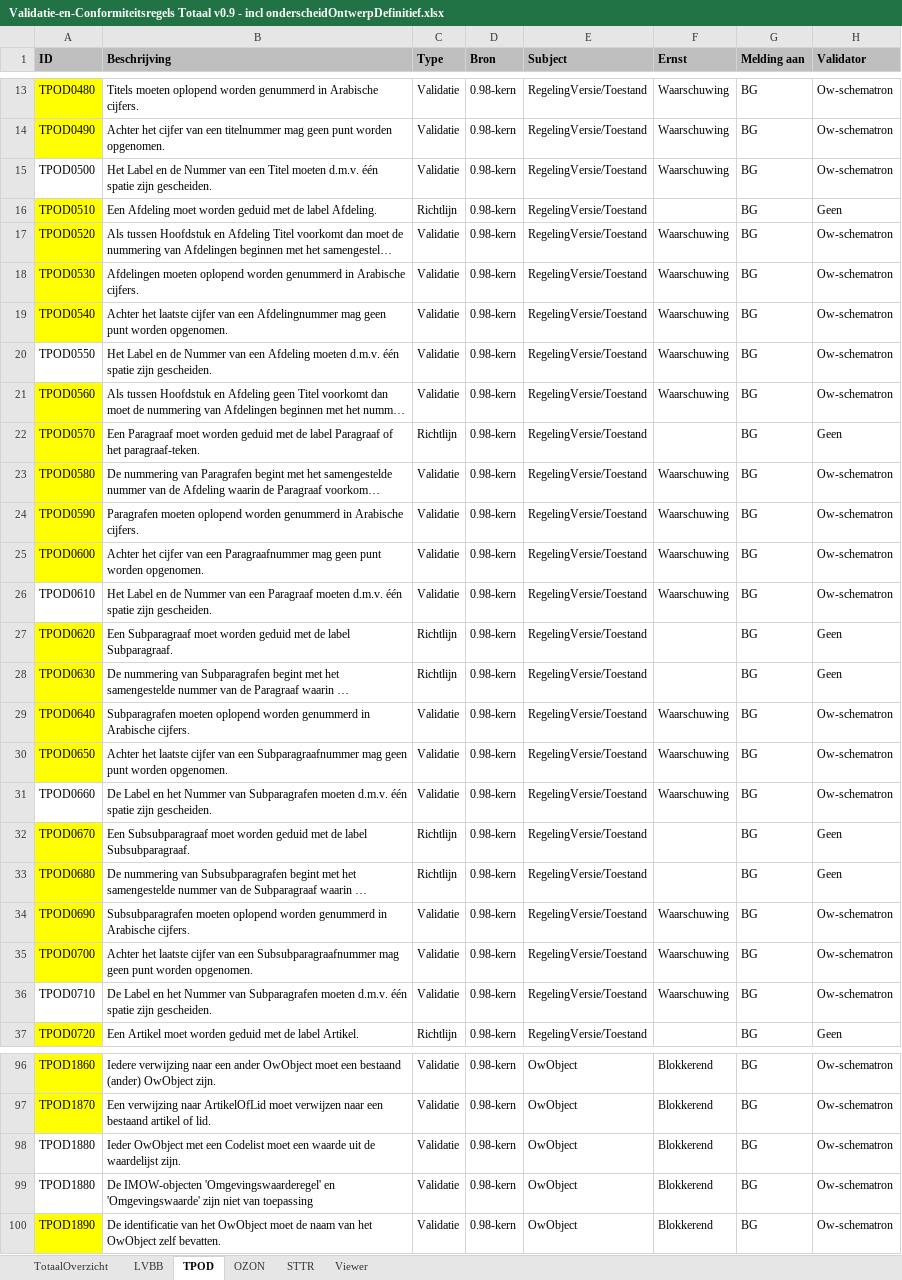
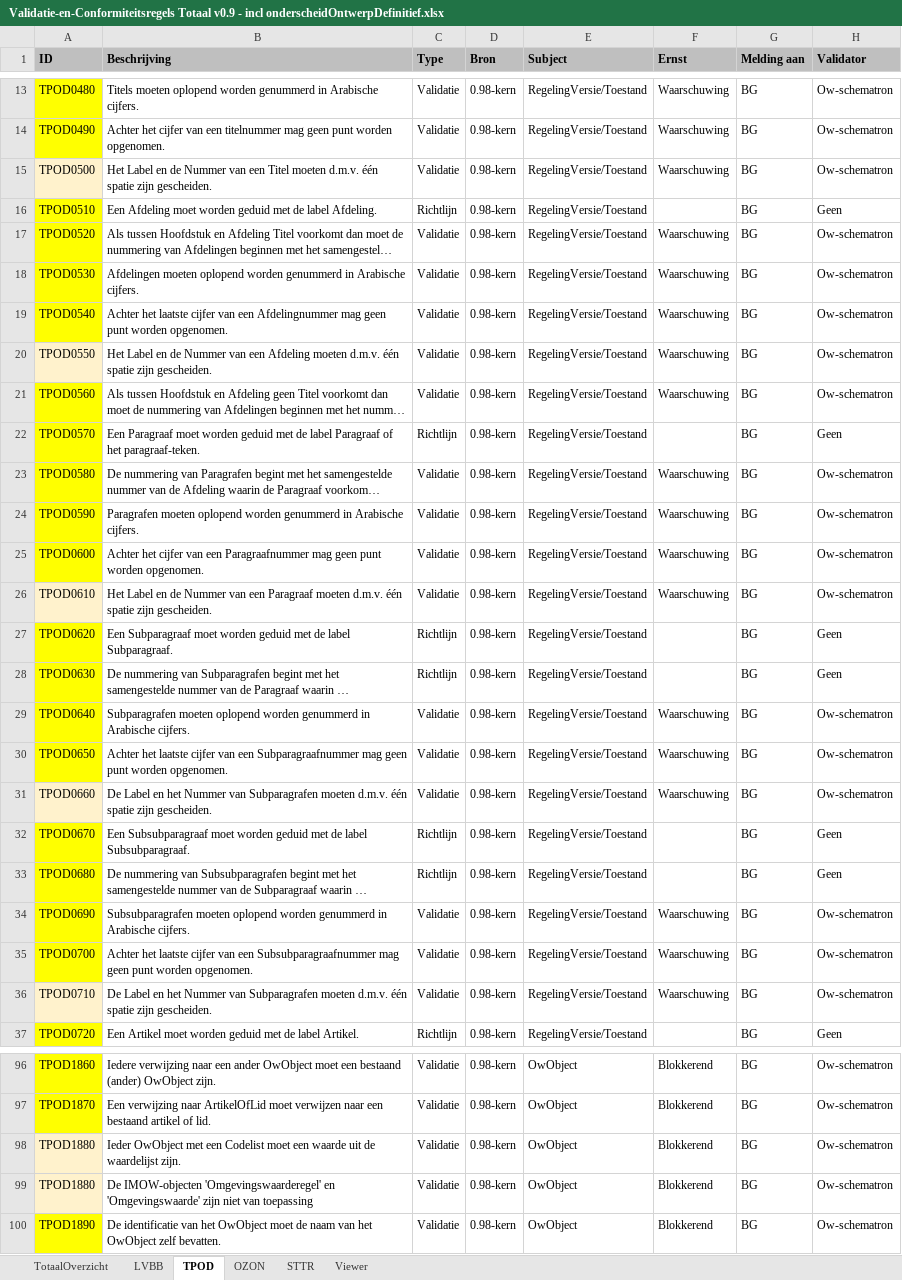
Before and after one commit to Geonovum/xml_schematron, an Excel workbook: 0.98-3-Validatie-_en_conformiteitsregels_TPOD/documenten/Validatie-en-Conformiteitsregels Totaal v0.9 - incl onderscheidOntwerpDefinitief.xlsx, sheet TPOD, drawn as a sheet; only a part is shown, gaps mark what is left out; long unchanged cells end in …; values as stored, in another font and other column widths than the file's, no borders; conditional formats not drawn; the diff covers the shown part only; the diff names each change by its address in the sheet, - before the commit and + after, or states it on an @@ line.

```diff
--- a/0.98-3-Validatie-_en_conformiteitsregels_TPOD/documenten/Validatie-en-Conformiteitsregels Totaal v0.9 - incl onderscheidOntwerpDefinitief.xlsx (sheet TPOD)
+++ b/0.98-3-Validatie-_en_conformiteitsregels_TPOD/documenten/Validatie-en-Conformiteitsregels Totaal v0.9 - incl onderscheidOntwerpDefinitief.xlsx (sheet TPOD)
-A15 fill: none
+A15 fill: #FFF2CC
-A20 fill: none
+A20 fill: #FFF2CC
-A26 fill: none
+A26 fill: #FFF2CC
-A31 fill: none
+A31 fill: #FFF2CC
-A36 fill: none
+A36 fill: #FFF2CC
-A98:A99 fill: none
+A98:A99 fill: #FFF2CC
```
Also changed, not shown: cell formats elsewhere in this sheet, 8 other files.
